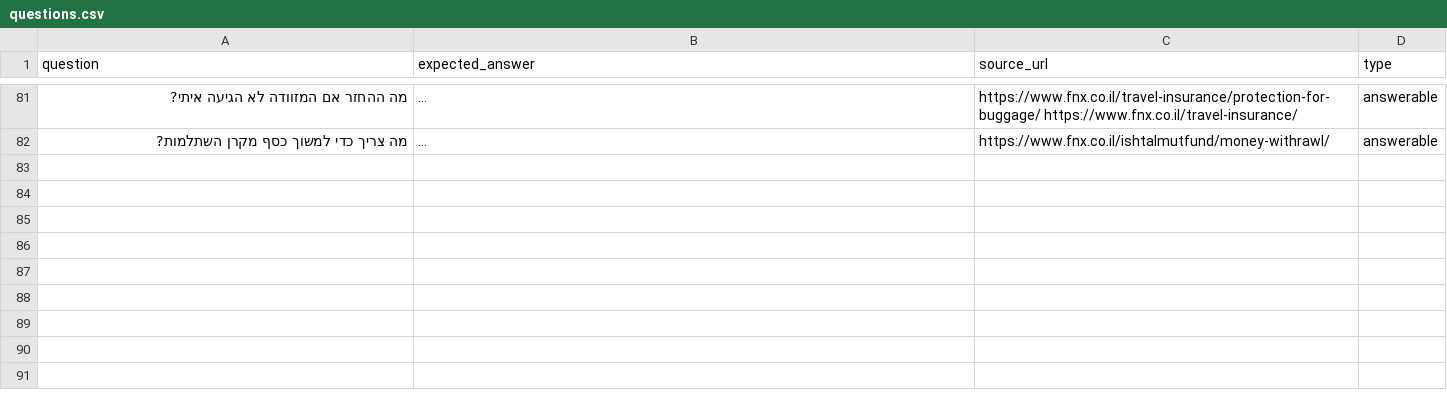
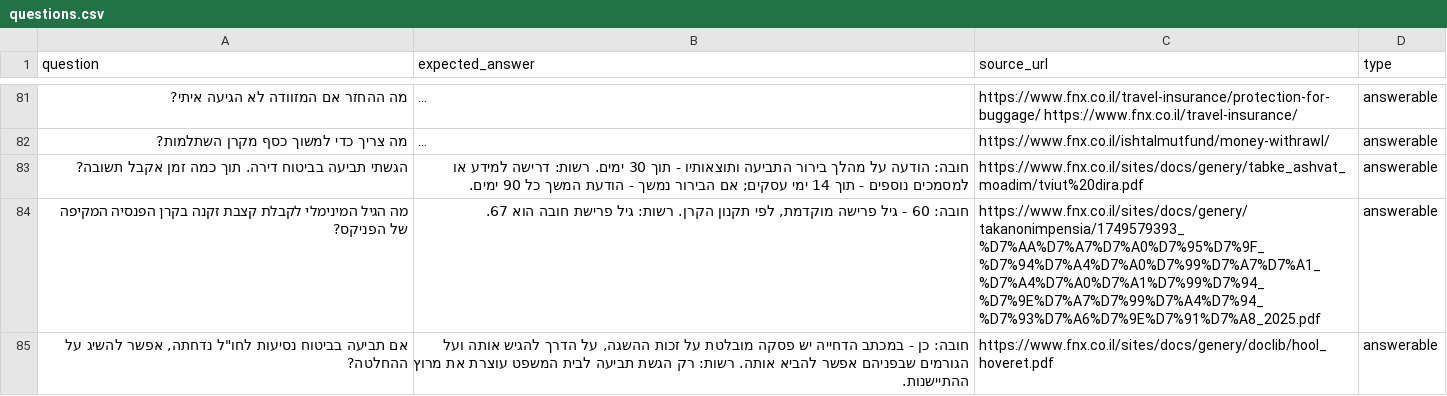
Before and after one commit to RivkaBarashi/Phoenix-Bot, a CSV file: data/questions.csv, drawn as a sheet; only a part is shown, gaps mark what is left out; long unchanged cells end in …; the diff names each change by its address in the sheet, - before the commit and + after, or states it on an @@ line.

```diff
--- a/data/questions.csv
+++ b/data/questions.csv
+row 83: הגשתי תביעה בביטוח דירה. תוך כמה זמן אקבל תשובה? | חובה: הודעה על מהלך בירור התביעה ותוצאותיו - תוך 30 ימים. רשות: דרישה למידע או למסמכים נוספים - תוך 14 ימי עסקים; אם הבירור נמשך - הודעת המשך כל 90 ימים. | https://www.fnx.co.il/sites/docs/genery/tabke_ashvat_moadim/tviut%20dira.pdf | answerable
+row 84: מה הגיל המינימלי לקבלת קצבת זקנה בקרן הפנסיה המקיפה של הפניקס? | חובה: 60 - גיל פרישה מוקדמת, לפי תקנון הקרן. רשות: גיל פרישת חובה הוא 67. | https://www.fnx.co.il/sites/docs/genery/takanonimpensia/1749579393_%D7%AA%D7%A7%D7%A0%D7%95%D7%9F_%D7%94%D7%A4%D7%A0%D7%99%D7%A7%D7%A1_%D7%A4%D7%A0%D7%A1%D7%99%D7%94_%D7%9E%D7%A7%D7%99%D7%A4%D7%94_%D7%93%D7%A6%D7%9E%D7%91%D7%A8_2025.pdf | answerable
+row 85: אם תביעה בביטוח נסיעות לחו"ל נדחתה, אפשר להשיג על ההחלטה? | חובה: כן - במכתב הדחייה יש פסקה מובלטת על זכות ההשגה, על הדרך להגיש אותה ועל הגורמים שבפניהם אפשר להביא אותה. רשות: רק הגשת תביעה לבית המשפט עוצרת את מרוץ ההתיישנות. | https://www.fnx.co.il/sites/docs/genery/doclib/hool_hoveret.pdf | answerable
```
